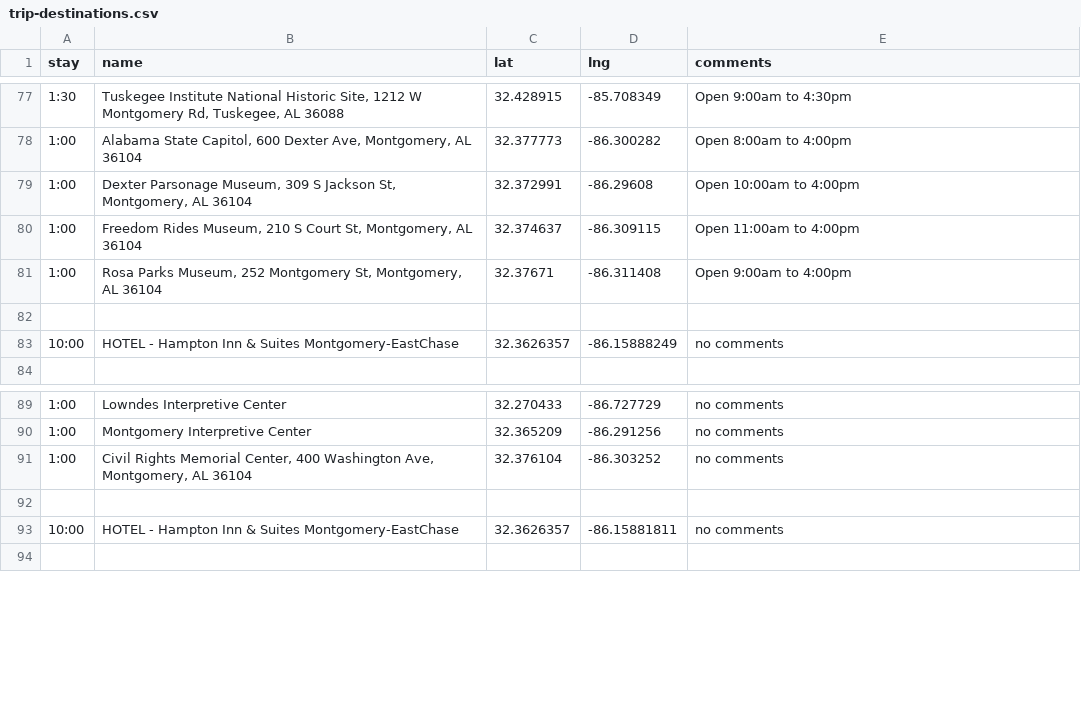
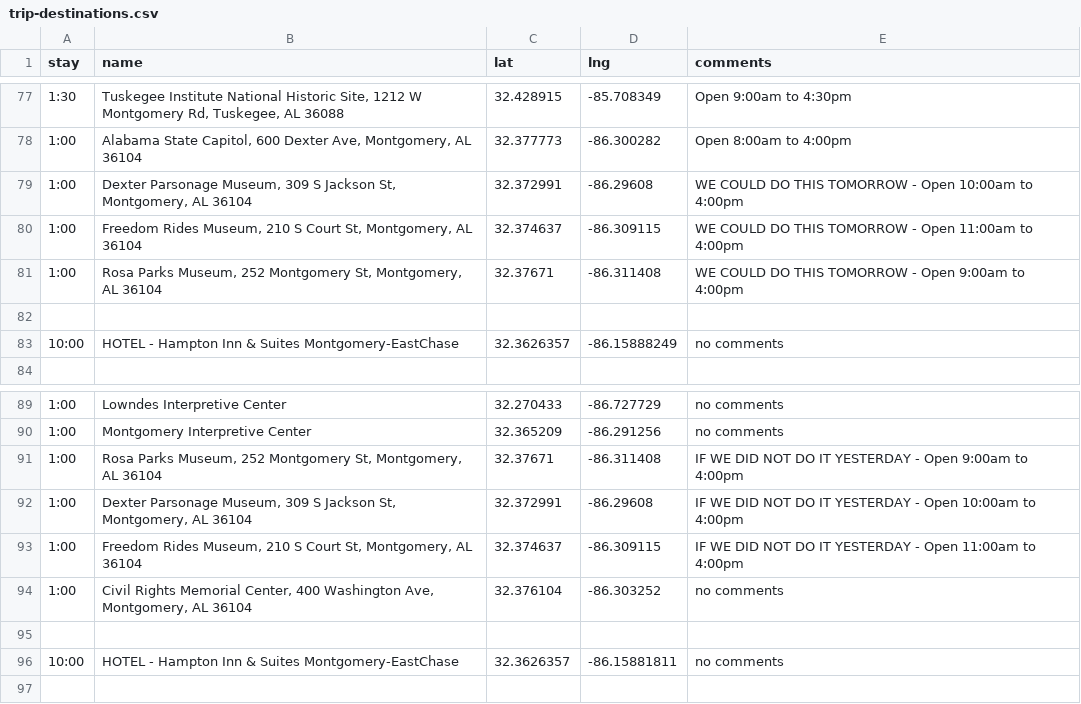
Before and after one commit to podollb/vacation, a CSV file: trip-destinations.csv, drawn as a sheet; only a part is shown, gaps mark what is left out.

```diff
--- a/trip-destinations.csv
+++ b/trip-destinations.csv
@@ -78,5 +78,5 @@
 "1:00","Alabama State Capitol, 600 Dexter Ave, Montgomery, AL 36104","32.377773","-86.300282","Open 8:00am to 4:00pm"
-"1:00","Dexter Parsonage Museum, 309 S Jackson St, Montgomery, AL 36104","32.372991","-86.29608","Open 10:00am to 4:00pm"
-"1:00","Freedom Rides Museum, 210 S Court St, Montgomery, AL 36104","32.374637","-86.309115","Open 11:00am to 4:00pm"
-"1:00","Rosa Parks Museum, 252 Montgomery St, Montgomery, AL 36104","32.37671","-86.311408","Open 9:00am to 4:00pm"
+"1:00","Dexter Parsonage Museum, 309 S Jackson St, Montgomery, AL 36104","32.372991","-86.29608","WE COULD DO THIS TOMORROW - Open 10:00am to 4:00pm"
+"1:00","Freedom Rides Museum, 210 S Court St, Montgomery, AL 36104","32.374637","-86.309115","WE COULD DO THIS TOMORROW - Open 11:00am to 4:00pm"
+"1:00","Rosa Parks Museum, 252 Montgomery St, Montgomery, AL 36104","32.37671","-86.311408","WE COULD DO THIS TOMORROW - Open 9:00am to 4:00pm"
 
@@ -90,2 +90,5 @@
 "1:00","Montgomery Interpretive Center","32.365209","-86.291256","no comments"
+"1:00","Rosa Parks Museum, 252 Montgomery St, Montgomery, AL 36104","32.37671","-86.311408","IF WE DID NOT DO IT YESTERDAY - Open 9:00am to 4:00pm"
+"1:00","Dexter Parsonage Museum, 309 S Jackson St, Montgomery, AL 36104","32.372991","-86.29608","IF WE DID NOT DO IT YESTERDAY - Open 10:00am to 4:00pm"
+"1:00","Freedom Rides Museum, 210 S Court St, Montgomery, AL 36104","32.374637","-86.309115","IF WE DID NOT DO IT YESTERDAY - Open 11:00am to 4:00pm"
 "1:00","Civil Rights Memorial Center, 400 Washington Ave, Montgomery, AL 36104","32.376104","-86.303252","no comments"
```
Also changed, not shown: 2 other files.
